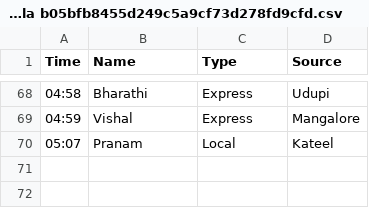
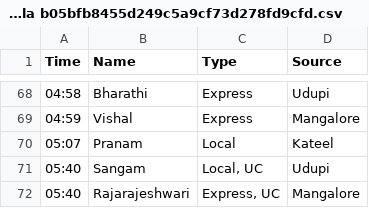
Before and after one commit to bhvsh/nittestop-csv, a CSV file: From Nitte to Karkala b05bfb8455d249c5a9cf73d278fd9cfd.csv, drawn as a sheet; only a part is shown, gaps mark what is left out; the diff names each change by its address in the sheet, - before the commit and + after, or states it on an @@ line.

Commit message:
Updated table entry for NitteStop website

```diff
--- a/From Nitte to Karkala b05bfb8455d249c5a9cf73d278fd9cfd.csv
+++ b/From Nitte to Karkala b05bfb8455d249c5a9cf73d278fd9cfd.csv
+row 71: 05:40 | Sangam | Local, UC | Udupi
+row 72: 05:40 | Rajarajeshwari | Express, UC | Mangalore
```
